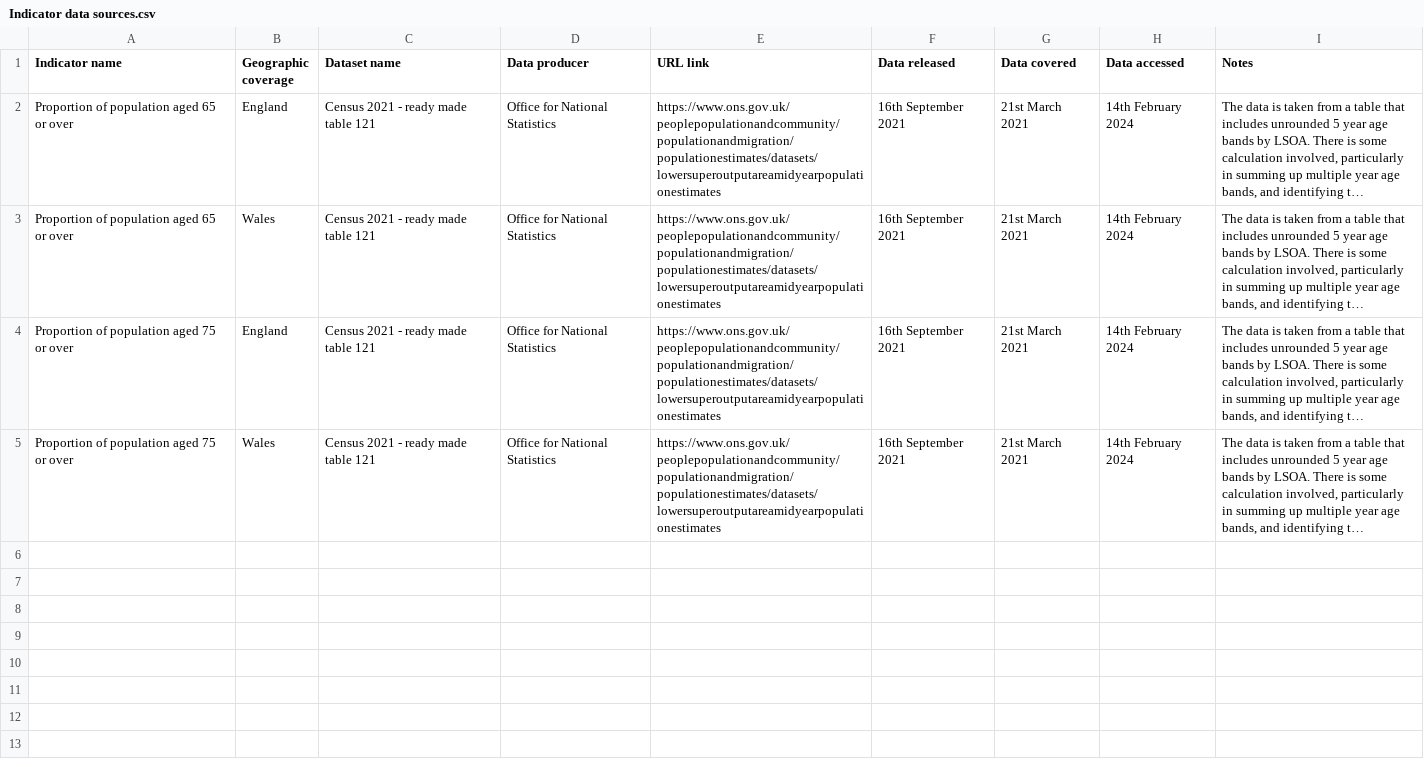
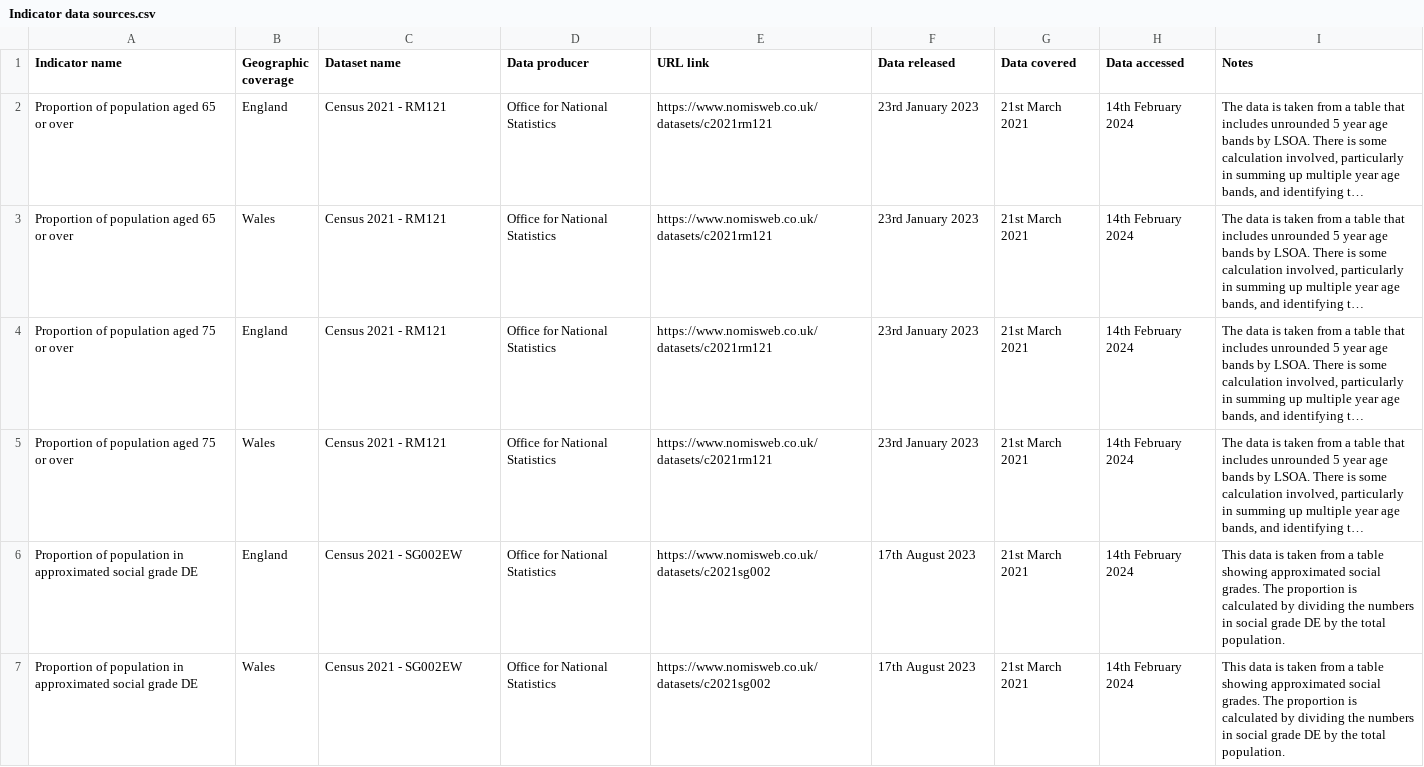
Before and after one commit to GreaterManchesterODA/Digital-Exclusion-Risk-Index, a CSV file: Version 2.0/Indicator data sources.csv, drawn as a sheet; long unchanged cells end in …; the diff names each change by its address in the sheet, - before the commit and + after, or states it on an @@ line.

Commit message:
Update Indicator data sources.csv
Updated dates

```diff
--- a/Version 2.0/Indicator data sources.csv
+++ b/Version 2.0/Indicator data sources.csv
-C2:C5 (Dataset name): Census 2021 - ready made table 121
+C2:C5 (Dataset name): Census 2021 - RM121
-E2:E5 (URL link): https://www.ons.gov.uk/peoplepopulationandcommunity/populationandmigration/populationestimates/datasets/lowersuperoutputareamidyearpopulationestimates
+E2:E5 (URL link): https://www.nomisweb.co.uk/datasets/c2021rm121
-F2:F5 (Data released): 16th September 2021
+F2:F5 (Data released): 23rd January 2023
+row 6: Proportion of population in approximated social grade DE | England | Census 2021 - SG002EW | Office for National Statistics | https://www.nomisweb.co.uk/datasets/c2021sg002 | 17th August 2023 | 21st March 2021 | 14th February 2024 | This data is taken from a table showing approximated social grades. The proportion is calculated by dividing the numbers in social grade DE by the total population.
+row 7: Proportion of population in approximated social grade DE | Wales | Census 2021 - SG002EW | Office for National Statistics | https://www.nomisweb.co.uk/datasets/c2021sg002 | 17th August 2023 | 21st March 2021 | 14th February 2024 | This data is taken from a table showing approximated social grades. The proportion is calculated by dividing the numbers in social grade DE by the total population.
```
